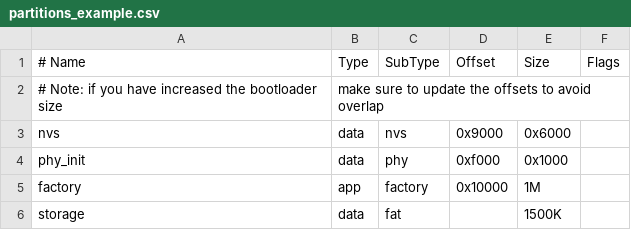
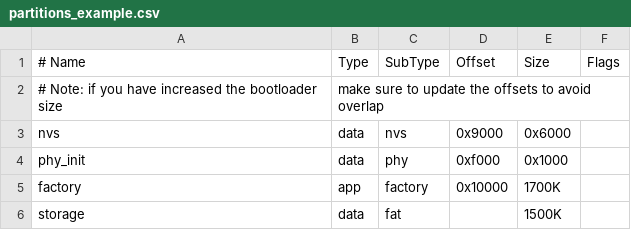
Before and after one commit to espressif/esp-iot-solution, a CSV file: examples/usb/device/usb_msc_wireless_disk/partitions_example.csv, drawn as a sheet.

Commit message:
feat(wireless_disk): support multple character encodings

```diff
--- a/examples/usb/device/usb_msc_wireless_disk/partitions_example.csv
+++ b/examples/usb/device/usb_msc_wireless_disk/partitions_example.csv
@@ -4,3 +4,3 @@ nvs,      data, nvs,     0x9000,  0x6000,
 phy_init, data, phy,     0xf000,  0x1000,
-factory,  app,  factory, 0x10000, 1M,
+factory,  app,  factory, 0x10000, 1700K,
 storage,  data, fat,  ,        1500K,
```
Also changed, not shown: 5 other files.
